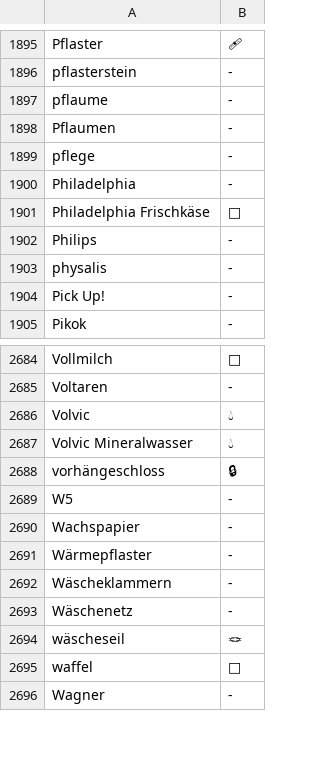
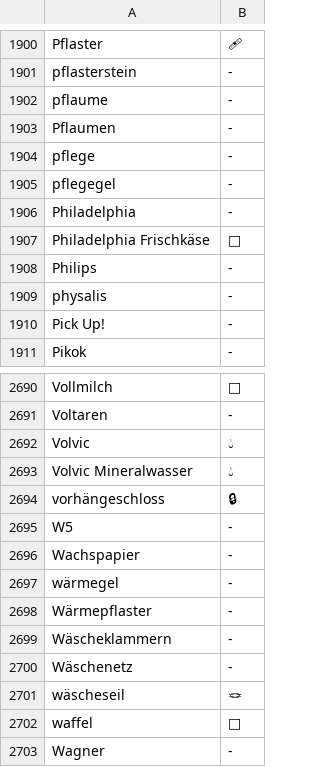
Before and after one commit to trost-systems/snacklist, a TSV file: tool/item_icons/classifier-sweep.tsv, drawn as a sheet; only a part is shown, gaps mark what is left out; the diff covers the shown part only; the diff names each change by its address in the sheet, - before the commit and + after, or states it on an @@ line.

```diff
--- a/tool/item_icons/classifier-sweep.tsv
+++ b/tool/item_icons/classifier-sweep.tsv
+row 1905: pflegegel | -
+row 2697: wärmegel | -
```
Also changed, not shown: 5 added rows elsewhere in this file, supabase/classifier/dictionary.tsv, 11 other files.
